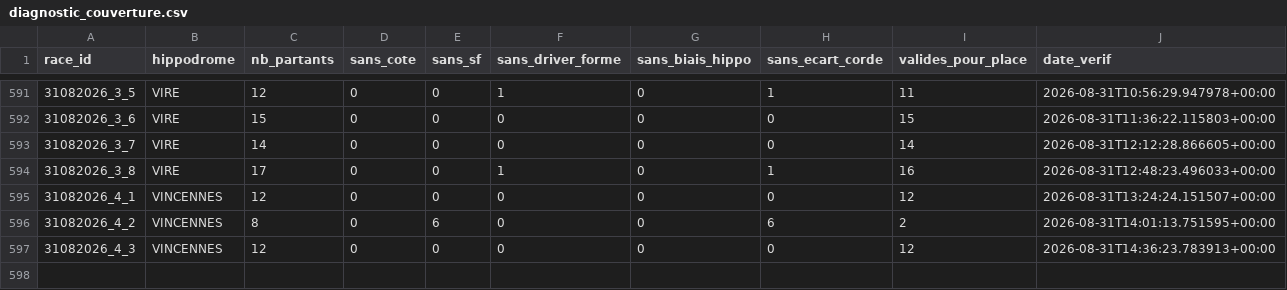
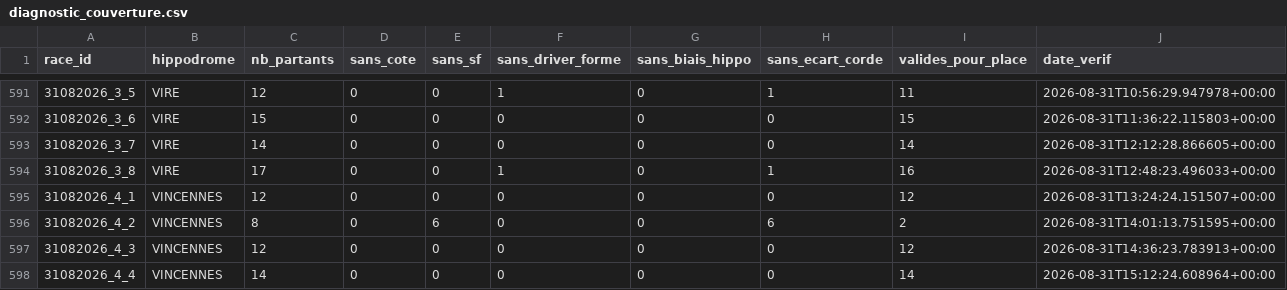
Before and after one commit to Falcon78ux/pmu-paper-trading, a CSV file: diagnostic_couverture.csv, drawn as a sheet; only a part is shown, gaps mark what is left out.

```diff
--- a/diagnostic_couverture.csv
+++ b/diagnostic_couverture.csv
@@ -597 +597,2 @@ race_id,hippodrome,nb_partants,sans_cote,sans_sf,sans_driver_forme,sans_biais_hi
 31082026_4_3,VINCENNES,12,0,0,0,0,0,12,2026-08-31T14:36:23.783913+00:00
+31082026_4_4,VINCENNES,14,0,0,0,0,0,14,2026-08-31T15:12:24.608964+00:00
```
Also changed, not shown: 3 other files.
